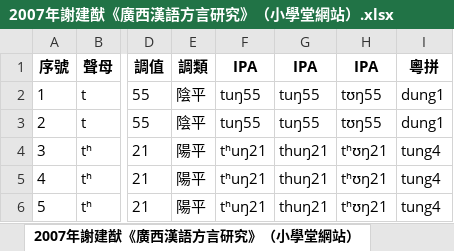
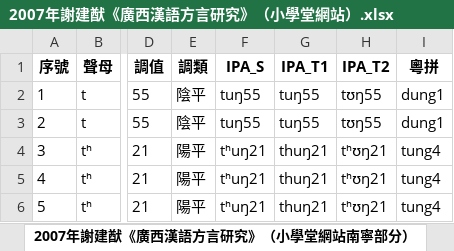
Before and after one commit to leimaau/bookCollection, an Excel workbook: 2007年謝建猷《廣西漢語方言研究》（小學堂網站）/2007年謝建猷《廣西漢語方言研究》（小學堂網站）.xlsx, sheet 2007年謝建猷《廣西漢語方言研究》（小學堂網站南寧部分）, drawn as a sheet; only a part is shown, gaps mark what is left out; values as stored, in another font and other column widths than the file's, no borders; the diff names each change by its address in the sheet, - before the commit and + after, or states it on an @@ line.

```diff
--- a/2007年謝建猷《廣西漢語方言研究》（小學堂網站）/2007年謝建猷《廣西漢語方言研究》（小學堂網站）.xlsx (sheet 2007年謝建猷《廣西漢語方言研究》（小學堂網站南寧部分）)
+++ b/2007年謝建猷《廣西漢語方言研究》（小學堂網站）/2007年謝建猷《廣西漢語方言研究》（小學堂網站）.xlsx (sheet 2007年謝建猷《廣西漢語方言研究》（小學堂網站南寧部分）)
-sheet tab: 2007年謝建猷《廣西漢語方言研究》（小學堂網站）
+sheet tab: 2007年謝建猷《廣西漢語方言研究》（小學堂網站南寧部分）
-F1: IPA
+F1: IPA_S
-G1: IPA
+G1: IPA_T1
-H1: IPA
+H1: IPA_T2
```
Also changed, not shown: 1994年謝建猷《南寧白話同音字彙》/1994年謝建猷《南寧白話同音字彙》.xlsx, 1997年楊煥典《南寧話音檔》（漢語多功能字庫網站）/1997年楊煥典《南寧話音檔》（漢語多功能字庫網站）.xlsx, 4 other files.
